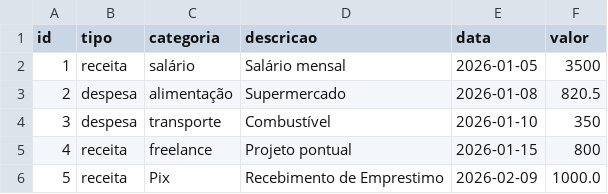
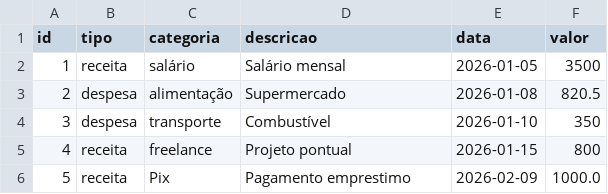
Before and after one commit to Guilherme0202PM/TreinamentoDados, a CSV file: Projeto 1/data/transacoes_projeto1lipai_copia.csv, drawn as a sheet.

```diff
--- a/Projeto 1/data/transacoes_projeto1lipai_copia.csv
+++ b/Projeto 1/data/transacoes_projeto1lipai_copia.csv
@@ -5,2 +5,2 @@ id,tipo,categoria,descricao,data,valor
 4,receita,freelance,Projeto pontual,2026-01-15,800
-5,receita,Pix,Recebimento de Emprestimo,2026-02-09,1000.0
+5,receita,Pix,Pagamento emprestimo,2026-02-09,1000.0
```
Also changed, not shown: 2 other files.
